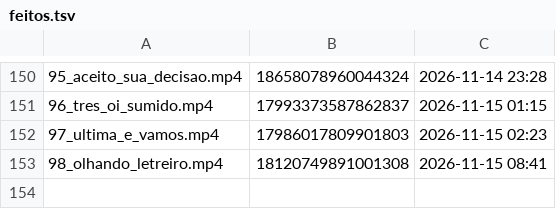
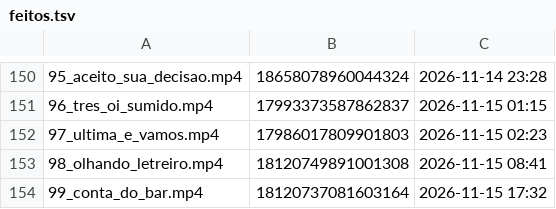
Before and after one commit to brindoapp/reels-teste, a TSV file: contas/leeleo/feitos.tsv, drawn as a sheet; only a part is shown, gaps mark what is left out.

Commit message:
postado 2026-11-15_1732

```diff
--- a/contas/leeleo/feitos.tsv
+++ b/contas/leeleo/feitos.tsv
@@ -153 +153,2 @@
 98_olhando_letreiro.mp4	18120749891001308	2026-11-15 08:41
+99_conta_do_bar.mp4	18120737081603164	2026-11-15 17:32
```
